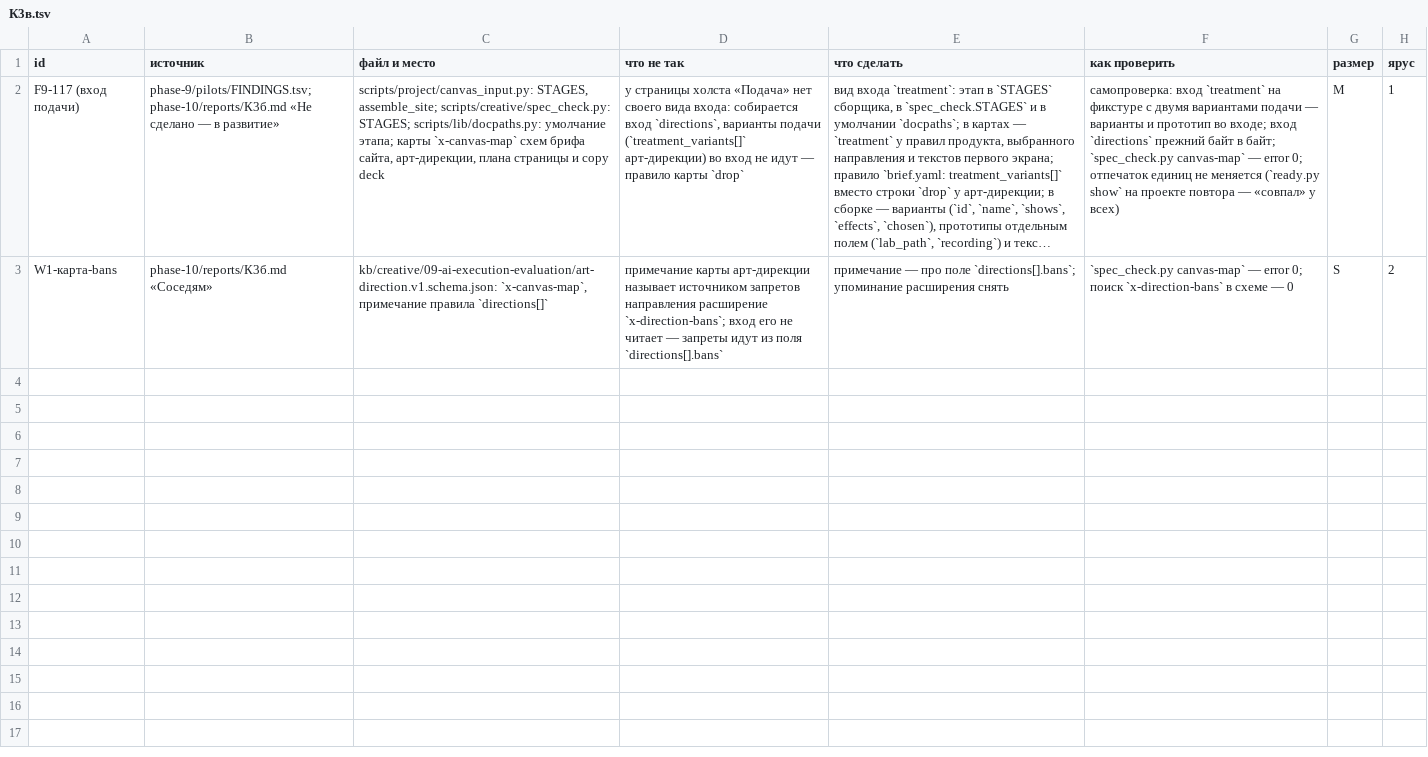
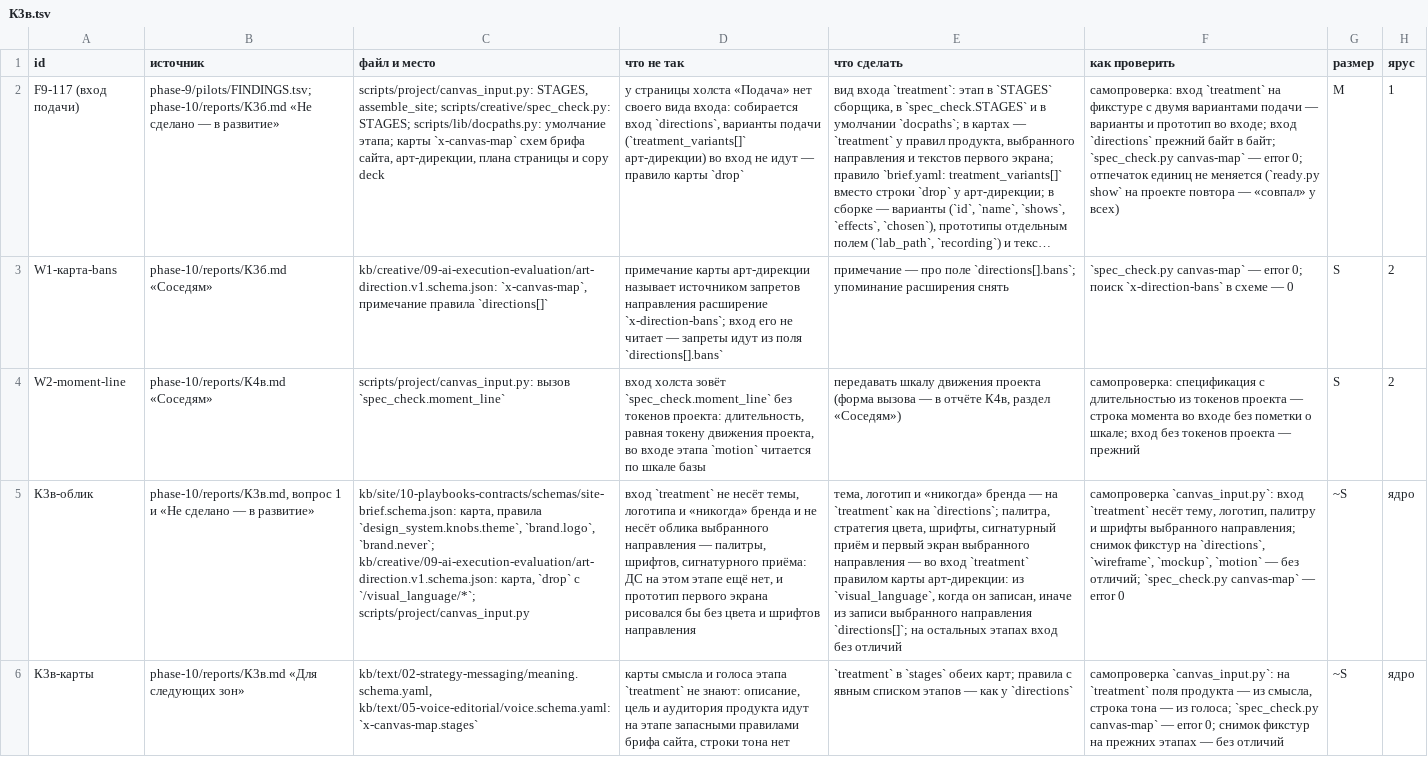
Before and after one commit to gommgo/business-strategy-template, a TSV file: research/design-build/phase-10/code-zones/К3в.tsv, drawn as a sheet; long unchanged cells end in …; the diff names each change by its address in the sheet, - before the commit and + after, or states it on an @@ line.

```diff
--- a/research/design-build/phase-10/code-zones/К3в.tsv
+++ b/research/design-build/phase-10/code-zones/К3в.tsv
+row 4: W2-moment-line | phase-10/reports/К4в.md «Соседям» | scripts/project/canvas_input.py: вызов `spec_check.moment_line` | вход холста зовёт `spec_check.moment_line` без токенов проекта: длительность, равная токену движения проекта, во входе этапа `motion` читается по шкале базы | передавать шкалу движения проекта (форма вызова — в отчёте К4в, раздел «Соседям») | самопроверка: спецификация с длительностью из токенов проекта — строка момента во входе без пометки о шкале; вход без токенов проекта — прежний | S | 2
+row 5: К3в-облик | phase-10/reports/К3в.md, вопрос 1 и «Не сделано — в развитие» | kb/site/10-playbooks-contracts/schemas/site-brief.schema.json: карта, правила `design_system.knobs.theme`, `brand.logo`, `brand.never`; kb/creative/09-ai-execution-evaluation/art-direction.v1.schema.json: карта, `drop` с `/visual_language/*`; scripts/project/canvas_input.py | вход `treatment` не несёт темы, логотипа и «никогда» бренда и не несёт облика выбранного направления — палитры, шрифтов, сигнатурного приёма: ДС на этом этапе ещё нет, и прототип первого экрана рисовался бы без цвета и шрифтов направления | тема, логотип и «никогда» бренда — на `treatment` как на `directions`; палитра, стратегия цвета, шрифты, сигнатурный приём и первый экран выбранного направления — во вход `treatment` правилом карты арт-дирекции: из `visual_language`, когда он записан, иначе из записи выбранного направления `directions[]`; на остальных этапах вход без отличий | самопроверка `canvas_input.py`: вход `treatment` несёт тему, логотип, палитру и шрифты выбранного направления; снимок фикстур на `directions`, `wireframe`, `mockup`, `motion` — без отличий; `spec_check.py canvas-map` — error 0 | ~S | ядро
+row 6: К3в-карты | phase-10/reports/К3в.md «Для следующих зон» | kb/text/02-strategy-messaging/meaning.schema.yaml, kb/text/05-voice-editorial/voice.schema.yaml: `x-canvas-map.stages` | карты смысла и голоса этапа `treatment` не знают: описание, цель и аудитория продукта идут на этапе запасными правилами брифа сайта, строки тона нет | `treatment` в `stages` обеих карт; правила с явным списком этапов — как у `directions` | самопроверка `canvas_input.py`: на `treatment` поля продукта — из смысла, строка тона — из голоса; `spec_check.py canvas-map` — error 0; снимок фикстур на прежних этапах — без отличий | ~S | ядро
```
Also changed, not shown: research/design-build/phase-10/code-zones/К10.tsv, 9 other files.
